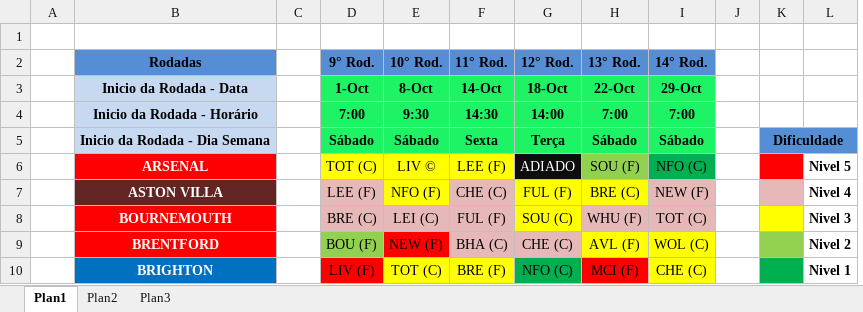
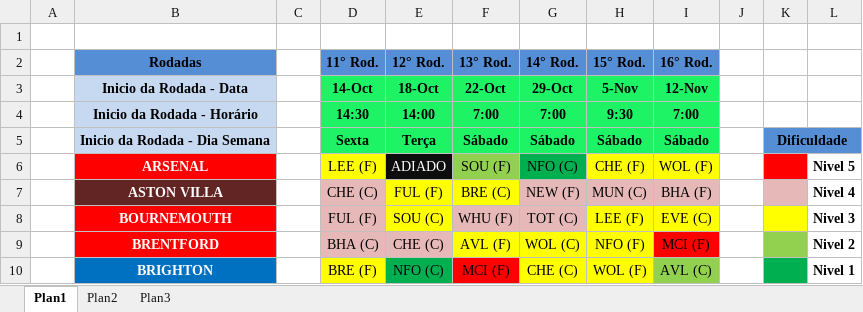
Before and after one commit to FabioVascao/Site-Fantasy-Premier-League-Brasil, an Excel workbook: Tabela Premier League.xlsx, sheet Plan1, drawn as a sheet; only a part is shown; values as stored, in another font and other column widths than the file's, no borders; removed rows and columns are numbered as before the commit, all else as after; the diff names each change by its address in the sheet, - before the commit and + after, or states it on an @@ line.

```diff
--- a/Tabela Premier League.xlsx (sheet Plan1)
+++ b/Tabela Premier League.xlsx (sheet Plan1)
-column D (9° Rod.), rows 3-10: 1-Oct | 7:00 | Sábado | TOT (C) | LEE (F) | BRE (C) | BOU (F) | LIV (F)
-column E (10° Rod.), rows 3-10: 8-Oct | 9:30 | Sábado | LIV © | NFO (F) | LEI (C) | NEW (F) | TOT (C)
+column H (15° Rod.), rows 3-10: 5-Nov | 9:30 | Sábado | CHE (F) | MUN (C) | LEE (F) | NFO (F) | WOL (F)
+column I (16° Rod.), rows 3-10: 12-Nov | 7:00 | Sábado | WOL (F) | BHA (F) | EVE (C) | MCI (F) | AVL (C)
```
Also changed, not shown: 14 other files.
